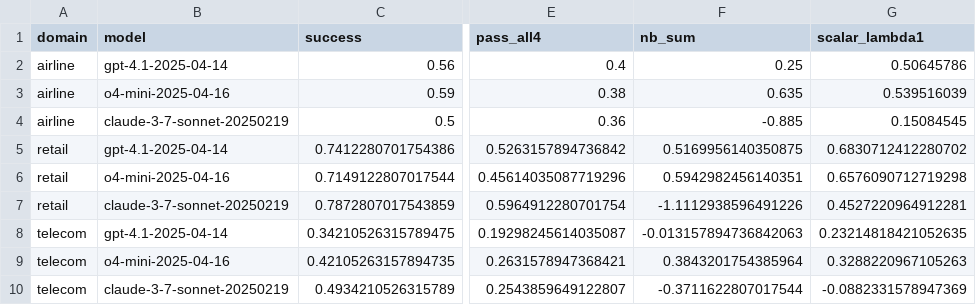
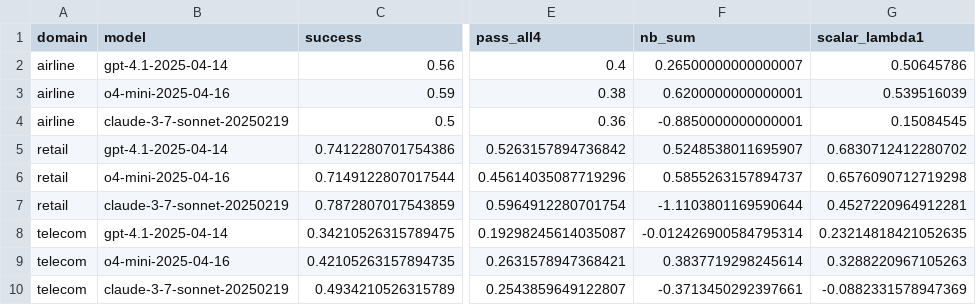
Before and after one commit to ykzeng-yale/ICLR-WinRatioAgentEval, a CSV file: results/benchmarks/tau2_rankings.csv, drawn as a sheet; only a part is shown, gaps mark what is left out; the diff names each change by its address in the sheet, - before the commit and + after, or states it on an @@ line.

```diff
--- a/results/benchmarks/tau2_rankings.csv
+++ b/results/benchmarks/tau2_rankings.csv
-F2 (nb_sum): 0.25
+F2 (nb_sum): 0.26500000000000007
-F3 (nb_sum): 0.635
+F3 (nb_sum): 0.6200000000000001
-F4 (nb_sum): -0.885
+F4 (nb_sum): -0.8850000000000001
-F5 (nb_sum): 0.5169956140350875
+F5 (nb_sum): 0.5248538011695907
-F6 (nb_sum): 0.5942982456140351
+F6 (nb_sum): 0.5855263157894737
-F7 (nb_sum): -1.1112938596491226
+F7 (nb_sum): -1.1103801169590644
-F8 (nb_sum): -0.013157894736842063
+F8 (nb_sum): -0.012426900584795314
-F9 (nb_sum): 0.3843201754385964
+F9 (nb_sum): 0.3837719298245614
-F10 (nb_sum): -0.3711622807017544
+F10 (nb_sum): -0.3713450292397661
```
Also changed, not shown: results/benchmarks/tau2_contrasts.csv, 7 other files.
